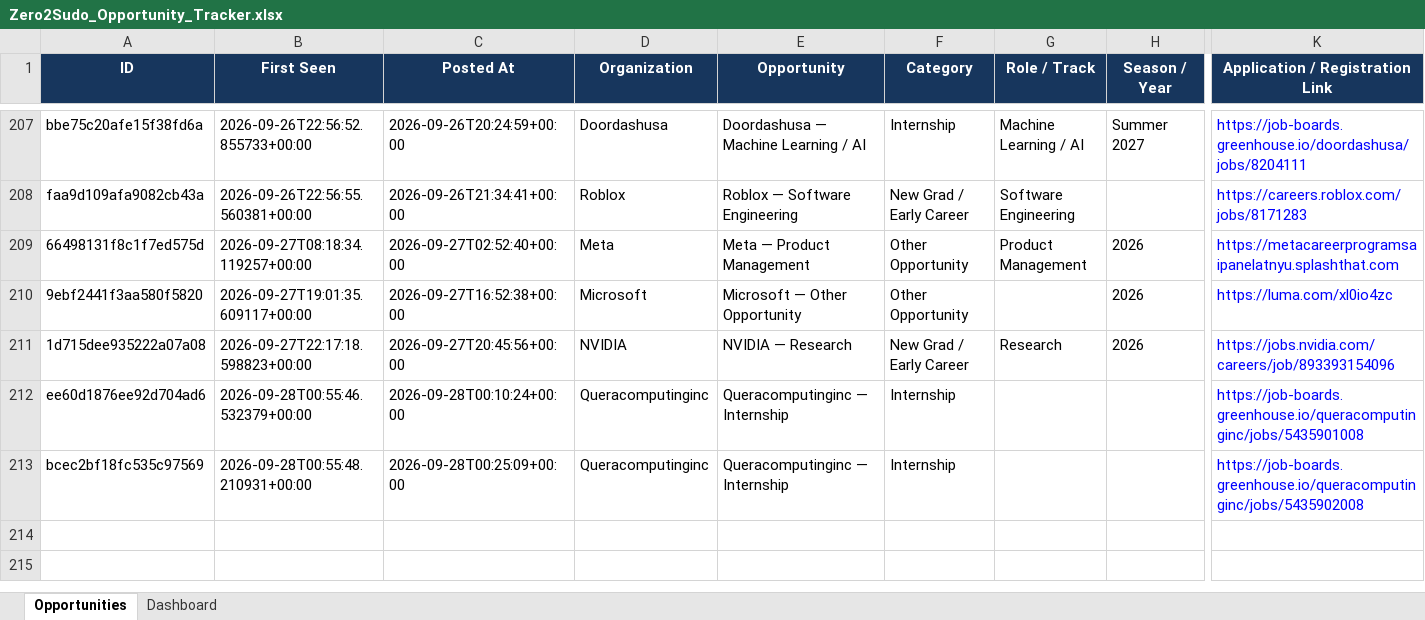
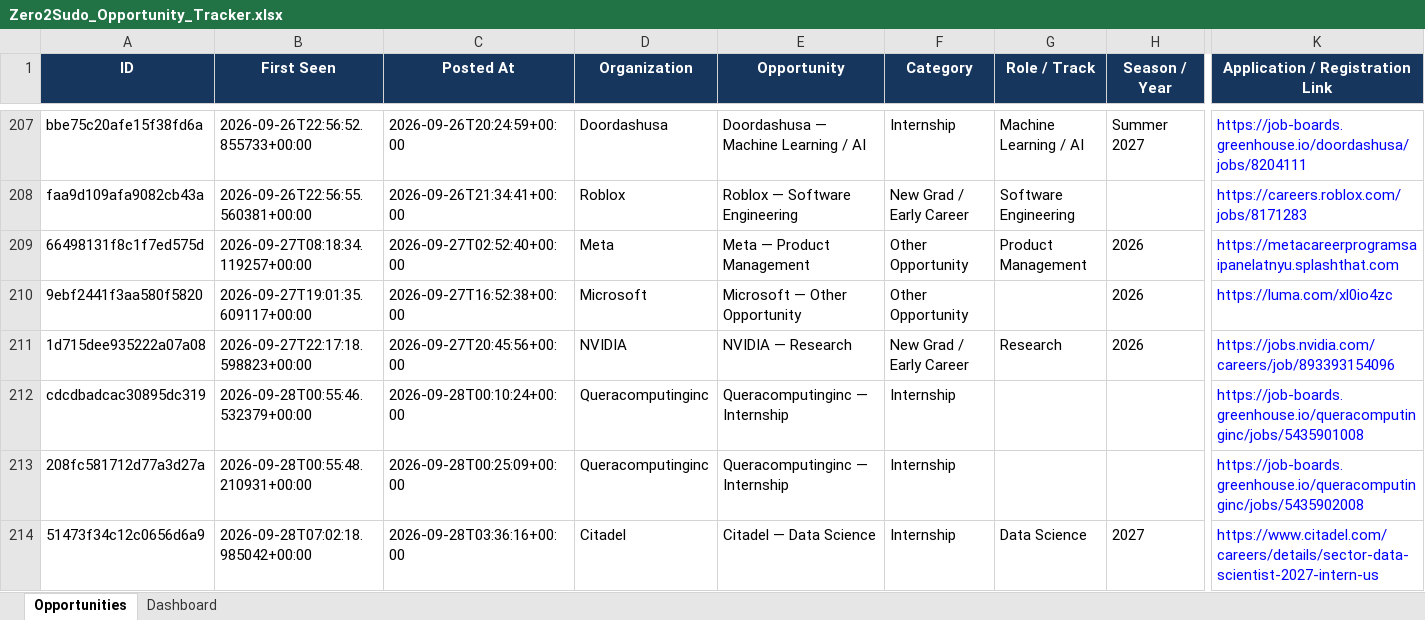
Before and after one commit to koolestasian/drop-radar, an Excel workbook: Zero2Sudo_Opportunity_Tracker.xlsx, sheet Opportunities, drawn as a sheet; only a part is shown, gaps mark what is left out; values as stored, in another font and other column widths than the file's, no borders; rows hold the shown columns only; the diff names each change by its address in the sheet, - before the commit and + after, or states it on an @@ line.

```diff
--- a/Zero2Sudo_Opportunity_Tracker.xlsx (sheet Opportunities)
+++ b/Zero2Sudo_Opportunity_Tracker.xlsx (sheet Opportunities)
-A212 (ID): ee60d1876ee92d704ad6
+A212 (ID): cdcdbadcac30895dc319
-A213 (ID): bcec2bf18fc535c97569
+A213 (ID): 208fc581712d77a3d27a
+row 214: 51473f34c12c0656d6a9 | 2026-09-28T07:02:18.985042+00:00 | 2026-09-28T03:36:16+00:00 | Citadel | Citadel — Data Science | Internship | Data Science | 2027 | https://www.citadel.com/careers/details/sector-data-scientist-2027-intern-us
```
Also changed, not shown: 3 other files.
